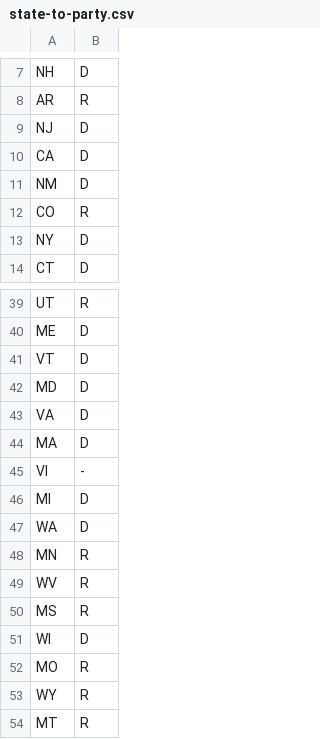
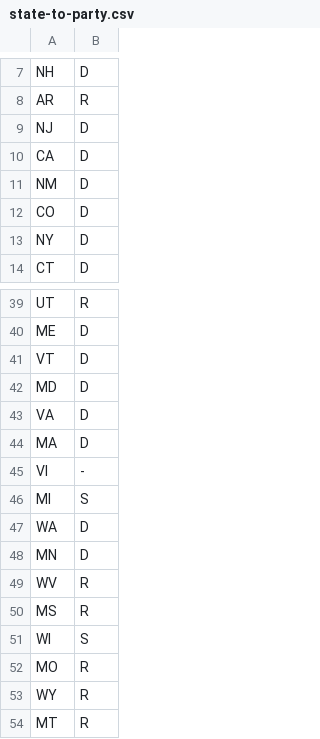
Before and after one commit to paxorus/covid-19, a CSV file: data/state-to-party.csv, drawn as a sheet; only a part is shown, gaps mark what is left out.

```diff
--- a/data/state-to-party.csv
+++ b/data/state-to-party.csv
@@ -11,3 +11,3 @@ CA,D
 NM,D
-CO,R
+CO,D
 NY,D
@@ -45,8 +45,8 @@ MA,D
 VI,-
-MI,D
+MI,S
 WA,D
-MN,R
+MN,D
 WV,R
 MS,R
-WI,D
+WI,S
 MO,R
```
Also changed, not shown: data/boop.csv, data/covid-deaths-by-county.csv, 1 other file.
